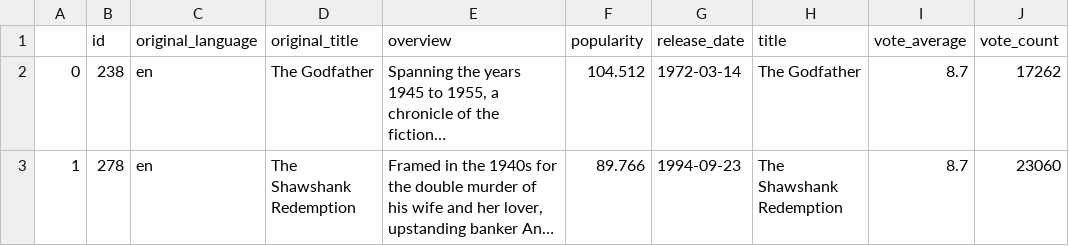
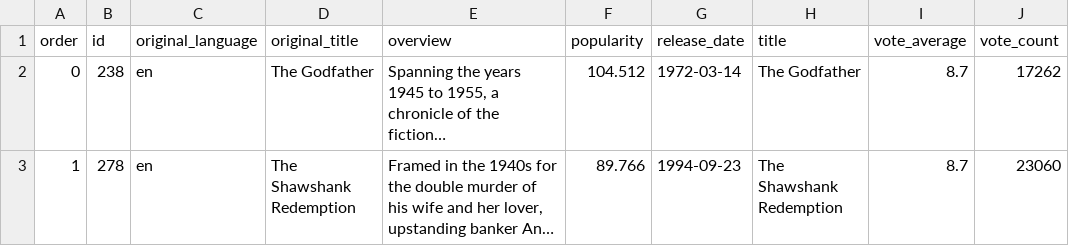
Before and after one commit to jlyst/101, a CSV file: data/TMDB_movies_top_50_rated.csv, drawn as a sheet; only a part is shown; long unchanged cells end in …; the diff names each change by its address in the sheet, - before the commit and + after, or states it on an @@ line.

Commit message:
Updated column labels

```diff
--- a/data/TMDB_movies_top_50_rated.csv
+++ b/data/TMDB_movies_top_50_rated.csv
-A1: (empty)
+A1: order
```
Also changed, not shown: 1 other file.
